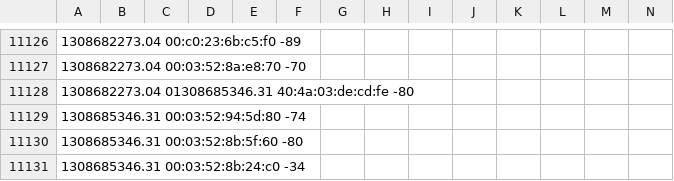
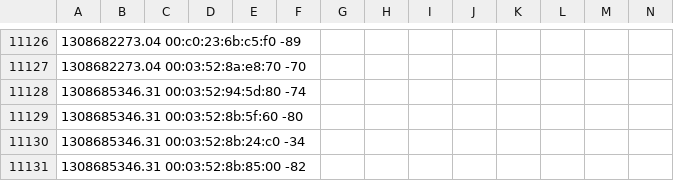
Before and after one commit to michiexile/ams-mrc-2011, a CSV file: groupdata.csv, drawn as a sheet; only a part is shown, gaps mark what is left out; the shorter side is filled out with more unchanged rows; rows hold the shown columns only; the diff names each change by its address in the sheet, - before the commit and + after, or states it on an @@ line.

Commit message:
Hopf link collect data, also cleaned up points data

```diff
--- a/groupdata.csv
+++ b/groupdata.csv
-row 11128: 1308682273.04 01308685346.31 40:4a:03:de:cd:fe -80
```
Also changed, not shown: 10 other files.
